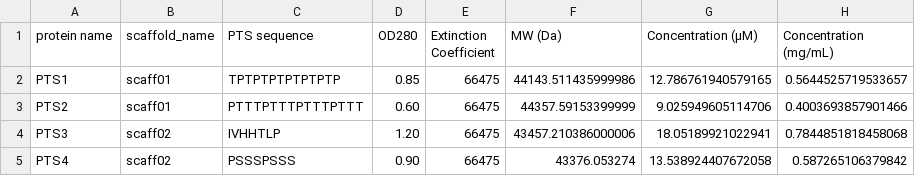
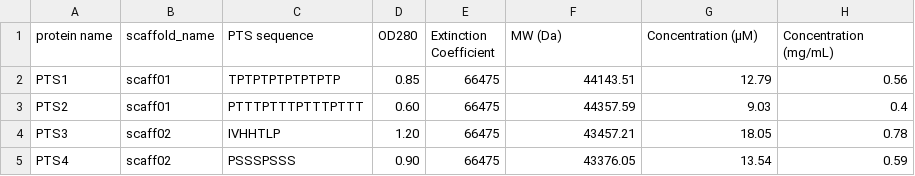
Before and after one commit to azrotem/python-course-assignments, a CSV file: day03/PTS_proteins_concentrations.csv, drawn as a sheet.

```diff
--- a/day03/PTS_proteins_concentrations.csv
+++ b/day03/PTS_proteins_concentrations.csv
@@ -1,5 +1,5 @@
 protein name,scaffold_name,PTS sequence,OD280,Extinction Coefficient,MW (Da),Concentration (µM),Concentration (mg/mL)
-PTS1,scaff01,TPTPTPTPTPTPTP,0.85,66475,44143.511435999986,12.786761940579165,0.5644525719533657
-PTS2,scaff01,PTTTPTTTPTTTPTTT,0.60,66475,44357.59153399999,9.025949605114706,0.4003693857901466
-PTS3,scaff02,IVHHTLP,1.20,66475,43457.210386000006,18.05189921022941,0.7844851818458068
-PTS4,scaff02,PSSSPSSS,0.90,66475,43376.053274,13.538924407672058,0.587265106379842
+PTS1,scaff01,TPTPTPTPTPTPTP,0.85,66475,44143.51,12.79,0.56
+PTS2,scaff01,PTTTPTTTPTTTPTTT,0.60,66475,44357.59,9.03,0.4
+PTS3,scaff02,IVHHTLP,1.20,66475,43457.21,18.05,0.78
+PTS4,scaff02,PSSSPSSS,0.90,66475,43376.05,13.54,0.59
```
Also changed, not shown: 1 other file.
